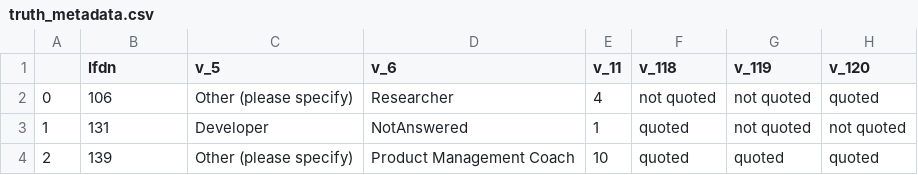
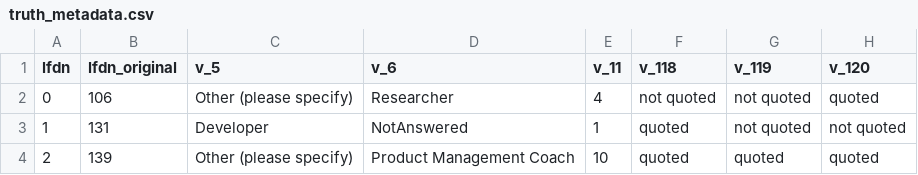
Before and after one commit to mendezfe/repract2018, a CSV file: data/codedtruth/truth_metadata.csv, drawn as a sheet; only a part is shown; the diff names each change by its address in the sheet, - before the commit and + after, or states it on an @@ line.

Commit message:
correct column naming error in respondent files; docs for chapter 2 statistics

```diff
--- a/data/codedtruth/truth_metadata.csv
+++ b/data/codedtruth/truth_metadata.csv
-A1: (empty)
+A1: lfdn
-B1: lfdn
+B1: lfdn_original
```
Also changed, not shown: data/codedtruth/truth_overflow.csv, 2 other files.
